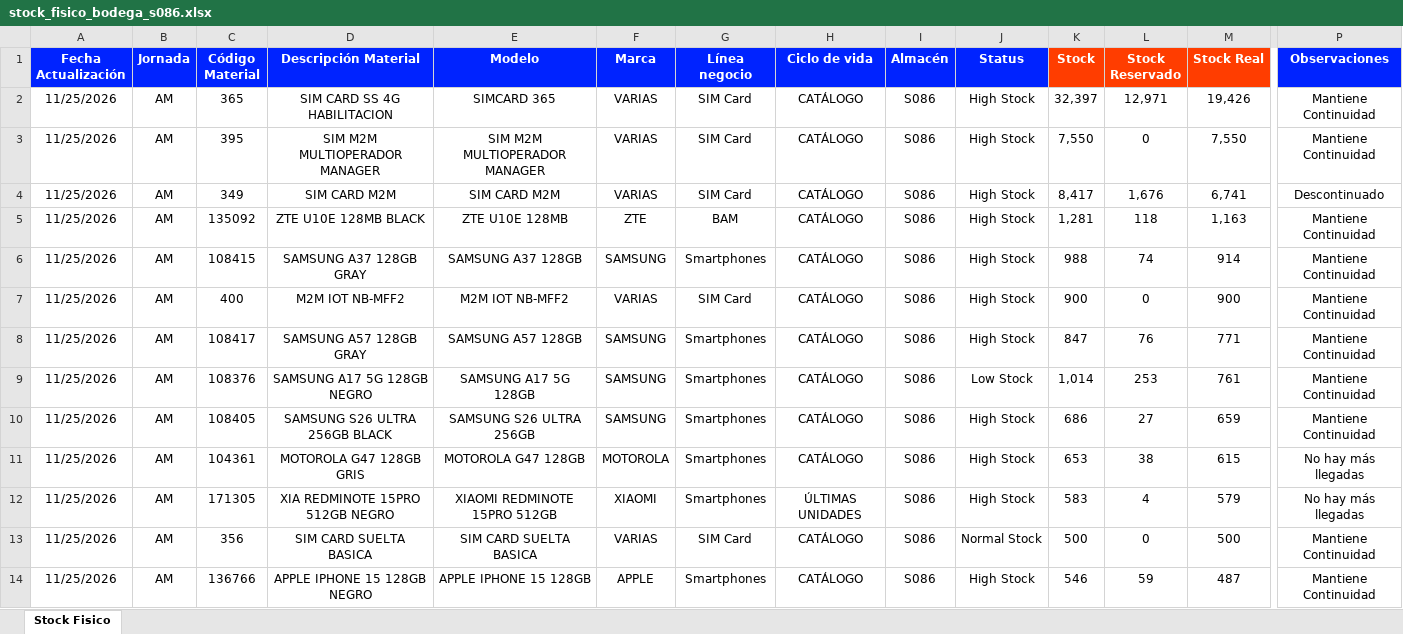
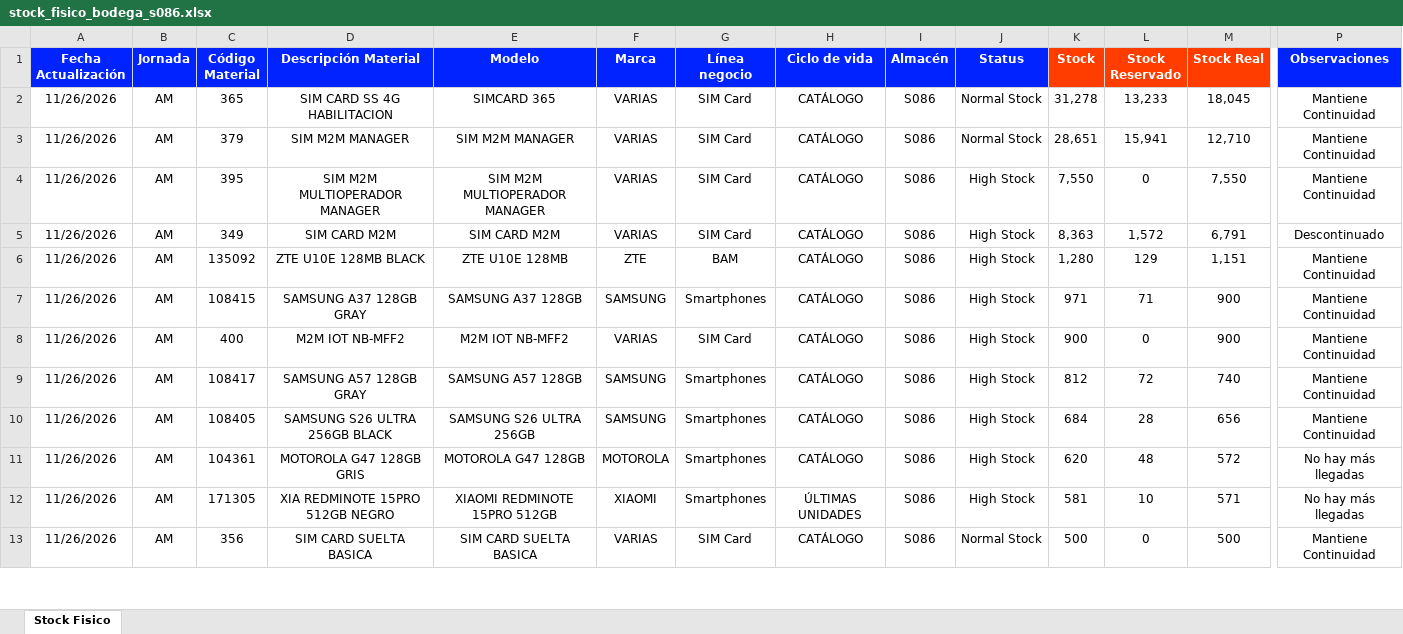
Before and after one commit to palominosclaudio/stock-equipos-bodega-86, an Excel workbook: netlify-dashboard-s086/public/stock_fisico_bodega_s086.xlsx, sheet Stock Fisico, drawn as a sheet; only a part is shown, gaps mark what is left out; values as stored, in another font and other column widths than the file's, no borders; conditional formats not drawn; removed rows and columns are numbered as before the commit, all else as after; rows hold the shown columns only; the diff covers the shown part only; the diff names each change by its address in the sheet, - before the commit and + after, or states it on an @@ line.

```diff
--- a/netlify-dashboard-s086/public/stock_fisico_bodega_s086.xlsx (sheet Stock Fisico)
+++ b/netlify-dashboard-s086/public/stock_fisico_bodega_s086.xlsx (sheet Stock Fisico)
-A2 (Fecha Actualización): 11/25/2026
+A2 (Fecha Actualización): 11/26/2026
-J2 (Status): High Stock
+J2 (Status): Normal Stock
-K2 (Stock): 32,397
+K2 (Stock): 31,278
-L2 (Stock Reservado): 12,971
+L2 (Stock Reservado): 13,233
-M2 (Stock Real): 19,426
+M2 (Stock Real): 18,045
+row 3: 11/26/2026 | AM | 379 | SIM M2M MANAGER | SIM M2M MANAGER | VARIAS | SIM Card | CATÁLOGO | S086 | Normal Stock | 28,651 | 15,941 | 12,710 | Mantiene Continuidad
-A4:A9 (Fecha Actualización): 11/25/2026
+A4:A9 (Fecha Actualización): 11/26/2026
-K5 (Stock): 8,417
+K5 (Stock): 8,363
-L5 (Stock Reservado): 1,676
+L5 (Stock Reservado): 1,572
-M5 (Stock Real): 6,741
+M5 (Stock Real): 6,791
-K6 (Stock): 1,281
+K6 (Stock): 1,280
-L6 (Stock Reservado): 118
+L6 (Stock Reservado): 129
-M6 (Stock Real): 1,163
+M6 (Stock Real): 1,151
-K7 (Stock): 988
+K7 (Stock): 971
-L7 (Stock Reservado): 74
+L7 (Stock Reservado): 71
-M7 (Stock Real): 914
+M7 (Stock Real): 900
-K9 (Stock): 847
+K9 (Stock): 812
-L9 (Stock Reservado): 76
+L9 (Stock Reservado): 72
-M9 (Stock Real): 771
+M9 (Stock Real): 740
-row 9: 11/25/2026 | AM | 108376 | SAMSUNG A17 5G 128GB NEGRO | SAMSUNG A17 5G 128GB | SAMSUNG | Smartphones | CATÁLOGO | S086 | Low Stock | 1,014 | 253 | 761 | Mantiene Continuidad
-A10:A13 (Fecha Actualización): 11/25/2026
+A10:A13 (Fecha Actualización): 11/26/2026
-K10 (Stock): 686
+K10 (Stock): 684
-L10 (Stock Reservado): 27
+L10 (Stock Reservado): 28
-M10 (Stock Real): 659
+M10 (Stock Real): 656
-K11 (Stock): 653
+K11 (Stock): 620
-L11 (Stock Reservado): 38
+L11 (Stock Reservado): 48
-M11 (Stock Real): 615
+M11 (Stock Real): 572
-K12 (Stock): 583
+K12 (Stock): 581
-L12 (Stock Reservado): 4
+L12 (Stock Reservado): 10
-M12 (Stock Real): 579
+M12 (Stock Real): 571
-row 14: 11/25/2026 | AM | 136766 | APPLE IPHONE 15 128GB NEGRO | APPLE IPHONE 15 128GB | APPLE | Smartphones | CATÁLOGO | S086 | High Stock | 546 | 59 | 487 | Mantiene Continuidad
```
Also changed, not shown: 26 added rows, 25 removed rows and 309 edited cells elsewhere in this sheet, 2 other files.
